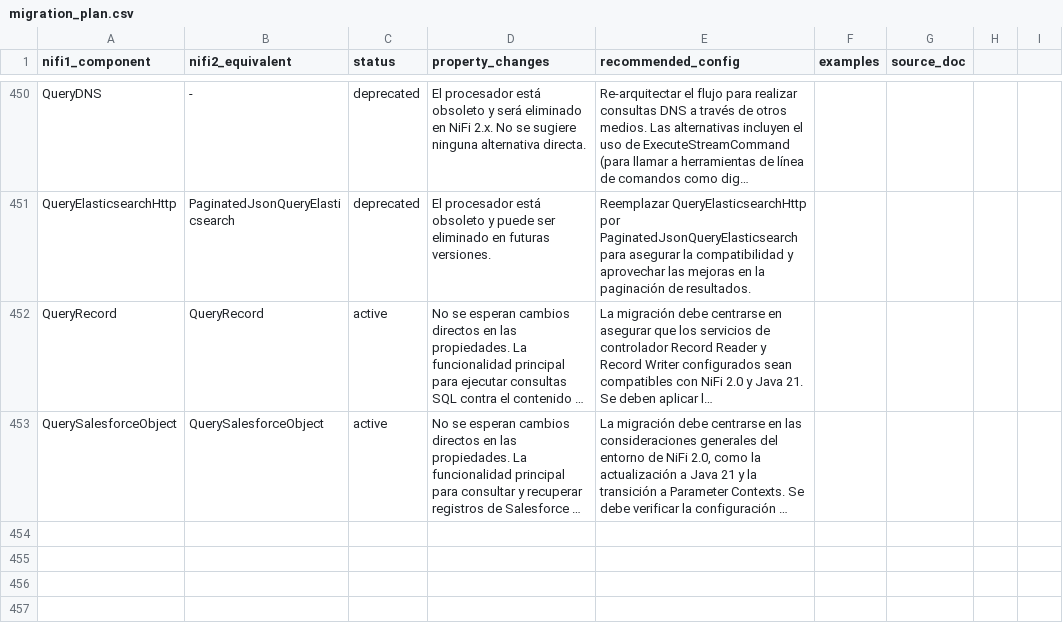
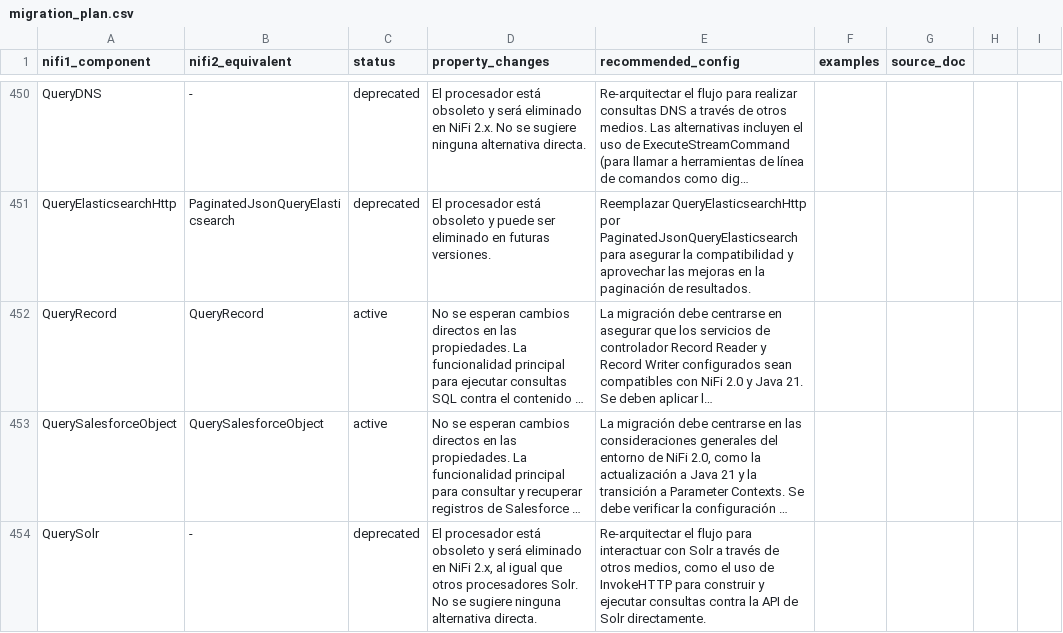
Before and after one commit to Bootcamp-IA-P4/nifi-migrator-ai, a CSV file: backend/data/migration_plan.csv, drawn as a sheet; only a part is shown, gaps mark what is left out; long unchanged cells end in …; the diff names each change by its address in the sheet, - before the commit and + after, or states it on an @@ line.

Commit message:
feat: Add migration details for QuerySolr

```diff
--- a/backend/data/migration_plan.csv
+++ b/backend/data/migration_plan.csv
+row 454: QuerySolr | - | deprecated | El procesador está obsoleto y será eliminado en NiFi 2.x, al igual que otros procesadores Solr. No se sugiere ninguna alternativa directa. | Re-arquitectar el flujo para interactuar con Solr a través de otros medios, como el uso de InvokeHTTP para construir y ejecutar consultas contra la API de Solr directamente.
```
